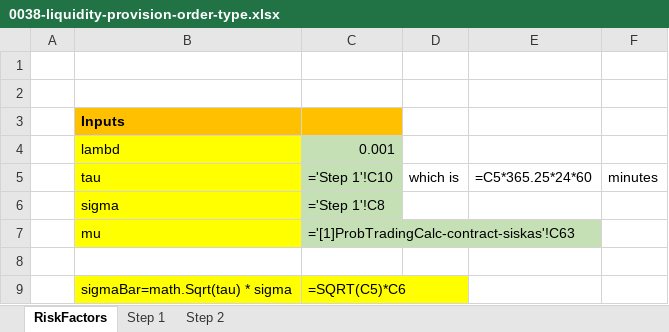
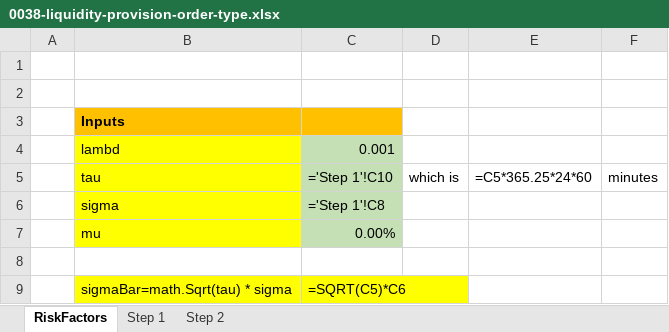
Before and after one commit to vegaprotocol/specs, an Excel workbook: qa-scenarios/0038-liquidity-provision-order-type.xlsx, sheet RiskFactors, drawn as a sheet; only a part is shown; values as stored, in another font and other column widths than the file's, no borders; formulas are shown in place of their values; the diff names each change by its address in the sheet, - before the commit and + after, or states it on an @@ line.

Commit message:
Scenario Excel file for 0038-liq-prov-order

```diff
--- a/qa-scenarios/0038-liquidity-provision-order-type.xlsx (sheet RiskFactors)
+++ b/qa-scenarios/0038-liquidity-provision-order-type.xlsx (sheet RiskFactors)
-C7: ='[1]ProbTradingCalc-contract-siskas'!C63
+C7: 0.00%
```
